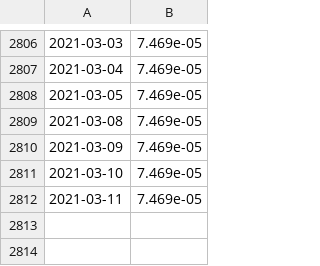
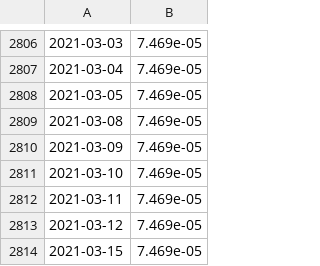
Before and after one commit to vitorbdiniz/jensen-alpha-fia, a CSV file: data/selic.csv, drawn as a sheet; only a part is shown, gaps mark what is left out; the diff names each change by its address in the sheet, - before the commit and + after, or states it on an @@ line.

```diff
--- a/data/selic.csv
+++ b/data/selic.csv
+row 2813: 2021-03-12 | 7.469e-05
+row 2814: 2021-03-15 | 7.469e-05
```
Also changed, not shown: data/criterios/amostra_aprovada.csv, data/criterios/criterio_liquidez_minima.csv, 48 other files.
